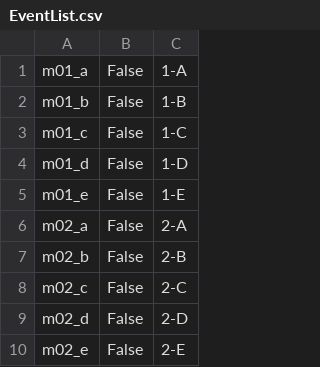
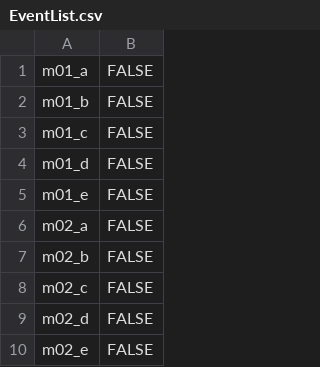
Before and after one commit to ShinkawaGech/test, a CSV file: Unity/Assets/Resources/csv/EventList.csv, drawn as a sheet; only a part is shown; removed rows and columns are numbered as before the commit, all else as after; the diff names each change by its address in the sheet, - before the commit and + after, or states it on an @@ line.

```diff
--- a/Unity/Assets/Resources/csv/EventList.csv
+++ b/Unity/Assets/Resources/csv/EventList.csv
-column B, rows 1-10: all False
-column C, rows 1-10: 1-A | 1-B | 1-C | 1-D | 1-E | 2-A | 2-B | 2-C | 2-D | 2-E
+column B, rows 1-10: all FALSE
```
Also changed, not shown: 13 other files.
